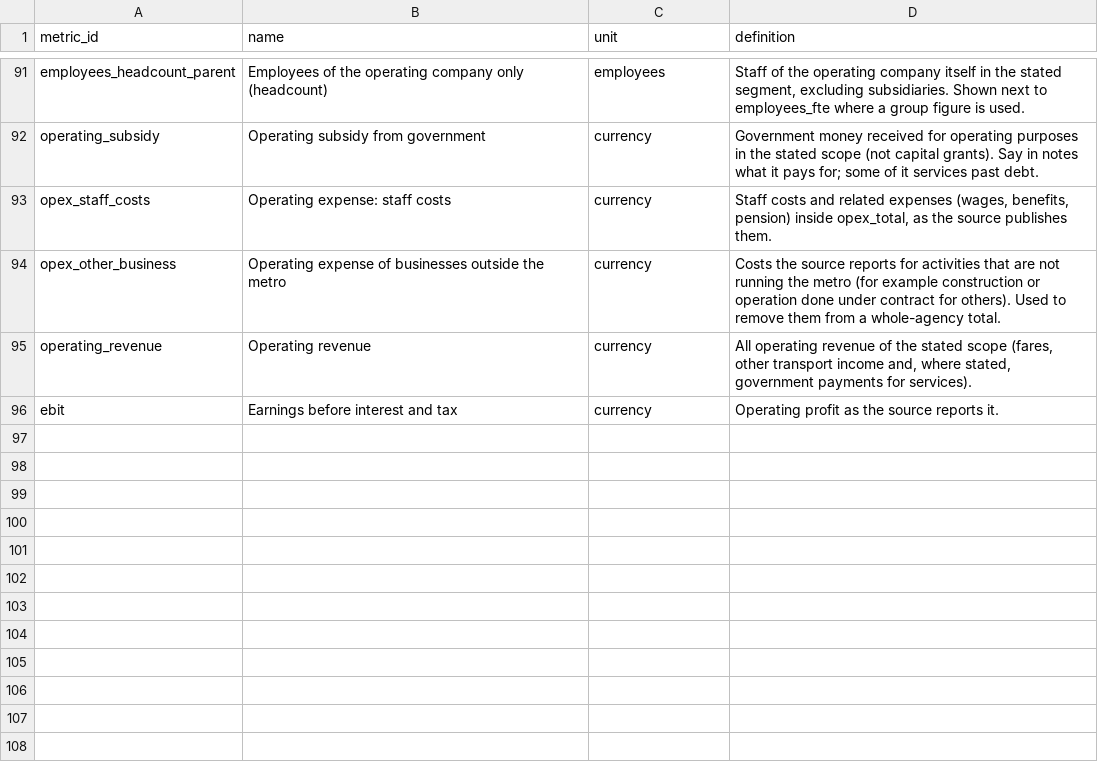
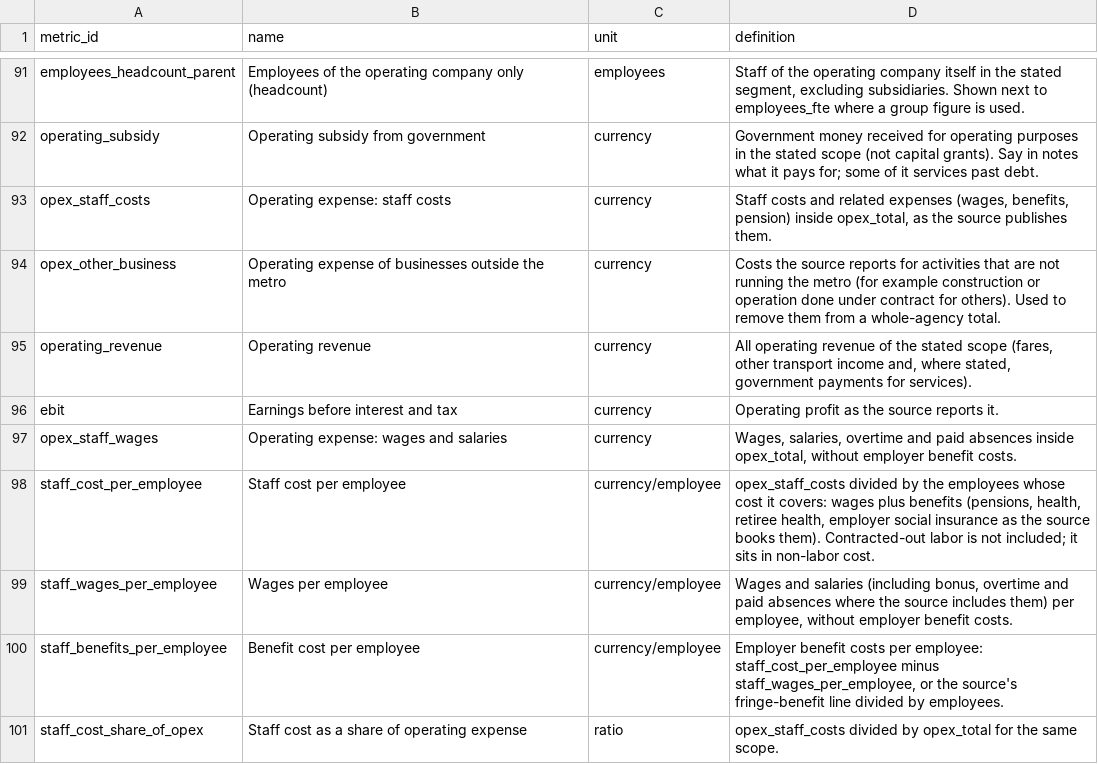
Before and after one commit to hrishisd/Subway-efficiency, a CSV file: data/metrics.csv, drawn as a sheet; only a part is shown, gaps mark what is left out.

```diff
--- a/data/metrics.csv
+++ b/data/metrics.csv
@@ -96 +96,6 @@ operating_revenue,Operating revenue,currency,"All operating revenue of the state
 ebit,Earnings before interest and tax,currency,Operating profit as the source reports it.
+opex_staff_wages,Operating expense: wages and salaries,currency,"Wages, salaries, overtime and paid absences inside opex_total, without employer benefit costs."
+staff_cost_per_employee,Staff cost per employee,currency/employee,"opex_staff_costs divided by the employees whose cost it covers: wages plus benefits (pensions, health, retiree health, employer social insurance as the source books them). Contracted-out labor is not included; it sits in non-labor cost."
+staff_wages_per_employee,Wages per employee,currency/employee,"Wages and salaries (including bonus, overtime and paid absences where the source includes them) per employee, without employer benefit costs."
+staff_benefits_per_employee,Benefit cost per employee,currency/employee,"Employer benefit costs per employee: staff_cost_per_employee minus staff_wages_per_employee, or the source's fringe-benefit line divided by employees."
+staff_cost_share_of_opex,Staff cost as a share of operating expense,ratio,opex_staff_costs divided by opex_total for the same scope.
```
Also changed, not shown: data/peers/hong_kong_mtr.csv, data/peers/tokyo_metro.csv, 18 other files.
